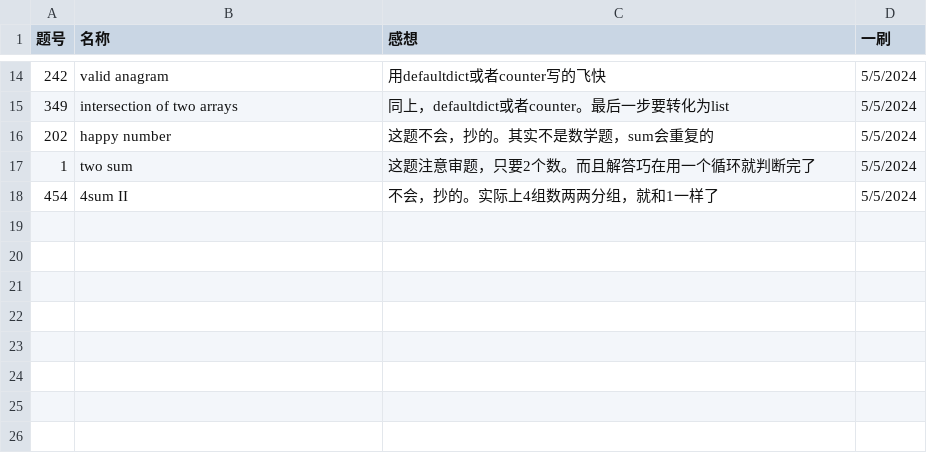
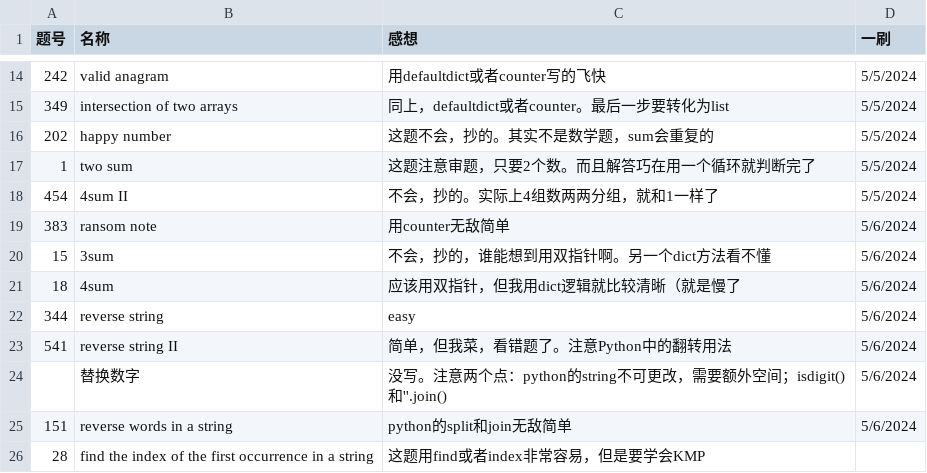
Before and after one commit to Myrrolinz/LeetCode-Record, a CSV file: record.csv, drawn as a sheet; only a part is shown, gaps mark what is left out; the diff names each change by its address in the sheet, - before the commit and + after, or states it on an @@ line.

```diff
--- a/record.csv
+++ b/record.csv
+row 19: 383 | ransom note | 用counter无敌简单 | 5/6/2024
+row 20: 15 | 3sum | 不会，抄的，谁能想到用双指针啊。另一个dict方法看不懂 | 5/6/2024
+row 21: 18 | 4sum | 应该用双指针，但我用dict逻辑就比较清晰（就是慢了 | 5/6/2024
+row 22: 344 | reverse string | easy | 5/6/2024
+row 23: 541 | reverse string II | 简单，但我菜，看错题了。注意Python中的翻转用法 | 5/6/2024
+row 24:  | 替换数字 | 没写。注意两个点：python的string不可更改，需要额外空间；isdigit()和''.join() | 5/6/2024
+row 25: 151 | reverse words in a string | python的split和join无敌简单 | 5/6/2024
+row 26: 28 | find the index of the first occurrence in a string | 这题用find或者index非常容易，但是要学会KMP
```
Also changed, not shown: 7 other files.
